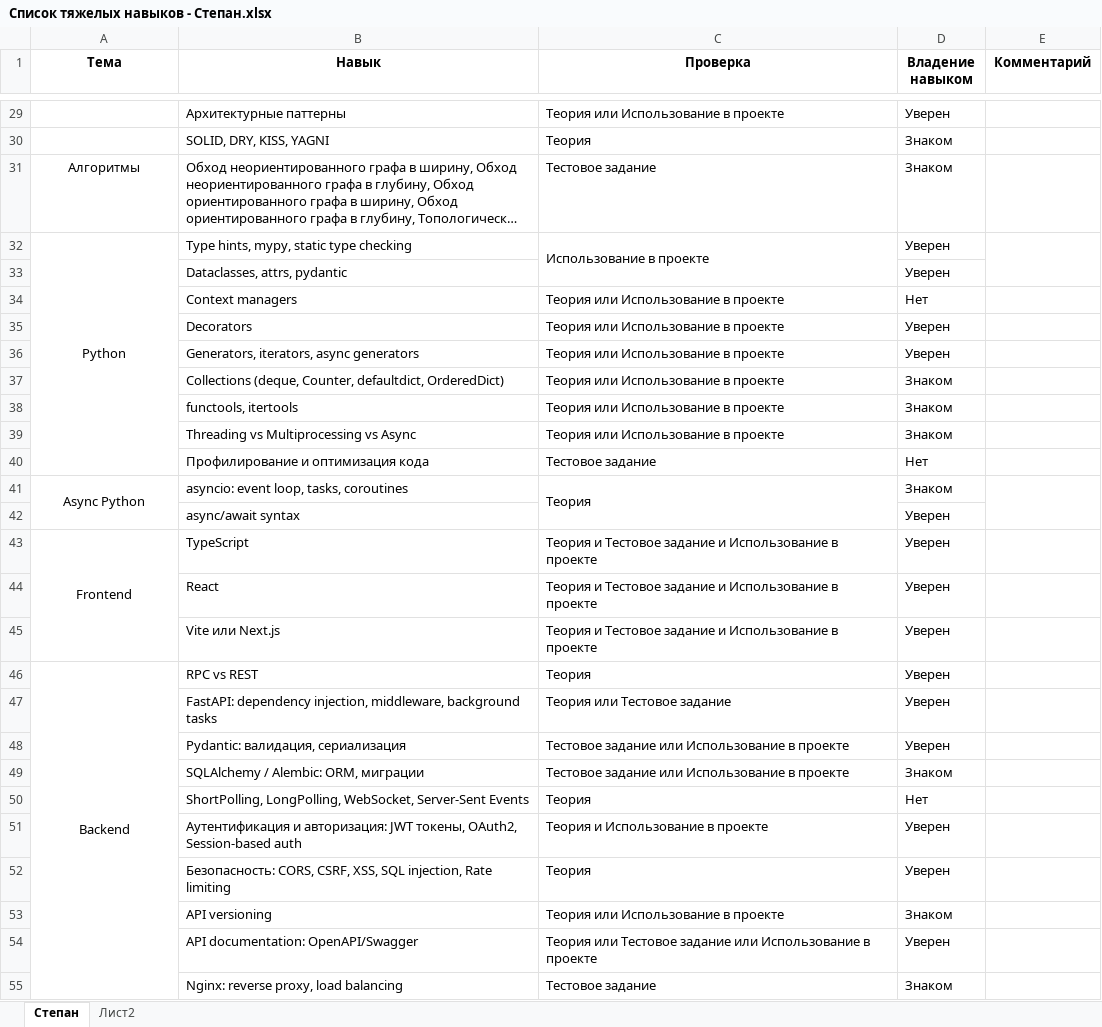
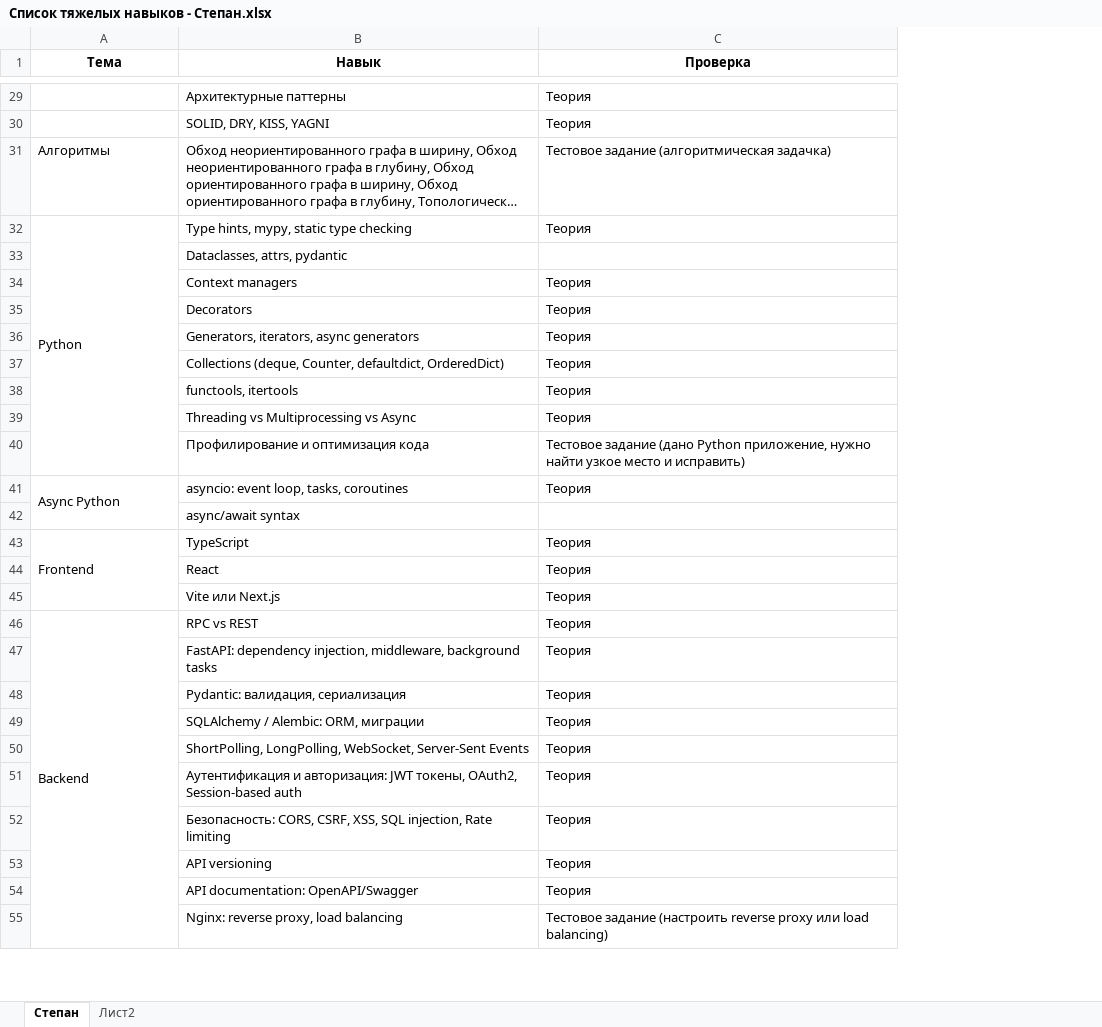
Before and after one commit to meman-s/hards, an Excel workbook: Список тяжелых навыков - Степан.xlsx, sheet Степан, drawn as a sheet; only a part is shown, gaps mark what is left out; long unchanged cells end in …; values as stored, in another font and other column widths than the file's, no borders; charts and pictures not drawn; the diff covers the shown part only; the diff names each change by its address in the sheet, - before the commit and + after, or states it on an @@ line.

```diff
--- a/Список тяжелых навыков - Степан.xlsx (sheet Степан)
+++ b/Список тяжелых навыков - Степан.xlsx (sheet Степан)
-column D (Владение навыком), rows 29-55: Уверен | Знаком | Знаком | Уверен | Уверен | Нет | Уверен | Уверен | Знаком | Знаком | Знаком | Нет | Знаком | Уверен | Уверен | Уверен | Уверен | Уверен | Уверен | Уверен | Знаком | Нет | Уверен | Уверен | Знаком | Уверен | Знаком
-column E (Комментарий), empty
-C29 (Проверка): Теория или Использование в проекте
+C29 (Проверка): Теория
-A31:A32 alignment: center
+A31:A32 alignment: left
-C31 (Проверка): Тестовое задание
+C31 (Проверка): Тестовое задание (алгоритмическая задачка)
-C32 (Проверка): Использование в проекте
+C32 (Проверка): Теория
-C32:C33 merged
-C34:C39 (Проверка): Теория или Использование в проекте
+C34:C39 (Проверка): Теория
-C40 (Проверка): Тестовое задание
+C40 (Проверка): Тестовое задание (дано Python приложение, нужно найти узкое место и исправить)
-A41 alignment: center
+A41 alignment: left
-C41:C42 merged
-A43 alignment: center
+A43 alignment: left
-C43:C45 (Проверка): Теория и Тестовое задание и Использование в проекте
+C43:C45 (Проверка): Теория
-A46 alignment: center
+A46 alignment: left
-C47 (Проверка): Теория или Тестовое задание
+C47 (Проверка): Теория
-C48:C49 (Проверка): Тестовое задание или Использование в проекте
+C48:C49 (Проверка): Теория
-C51 (Проверка): Теория и Использование в проекте
+C51 (Проверка): Теория
-C53 (Проверка): Теория или Использование в проекте
+C53 (Проверка): Теория
-C54 (Проверка): Теория или Тестовое задание или Использование в проекте
+C54 (Проверка): Теория
-C55 (Проверка): Тестовое задание
+C55 (Проверка): Тестовое задание (настроить reverse proxy или load balancing)
```
Also changed, not shown: 2 removed rows, 37 edited cells and cell formats elsewhere in this sheet, charts or pictures, 2 other files.
